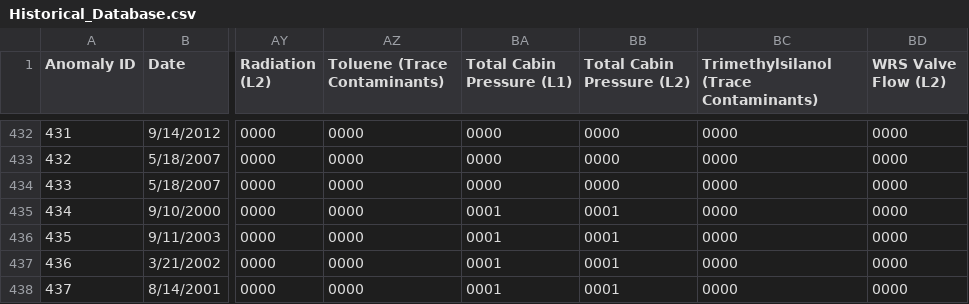
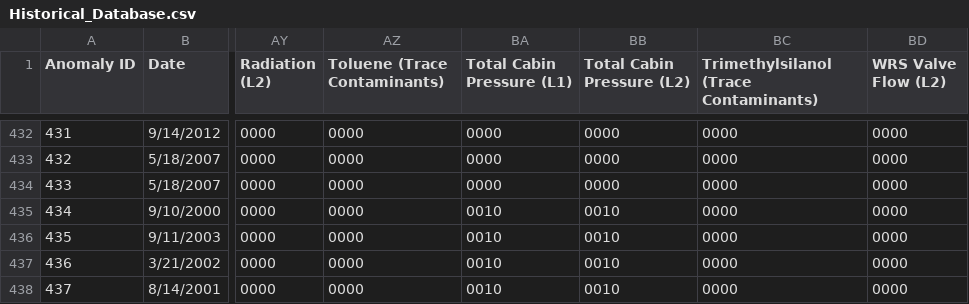
Before and after one commit to seakers/daphne_brain, a CSV file: AT/databases/Historical_Database.csv, drawn as a sheet; only a part is shown, gaps mark what is left out; the diff names each change by its address in the sheet, - before the commit and + after, or states it on an @@ line.

Commit message:
added scenario to DB

```diff
--- a/AT/databases/Historical_Database.csv
+++ b/AT/databases/Historical_Database.csv
-BA435:BA438 (Total Cabin Pressure (L1)): 0001
+BA435:BA438 (Total Cabin Pressure (L1)): 0010
-BB435:BB438 (Total Cabin Pressure (L2)): 0001
+BB435:BB438 (Total Cabin Pressure (L2)): 0010
```
